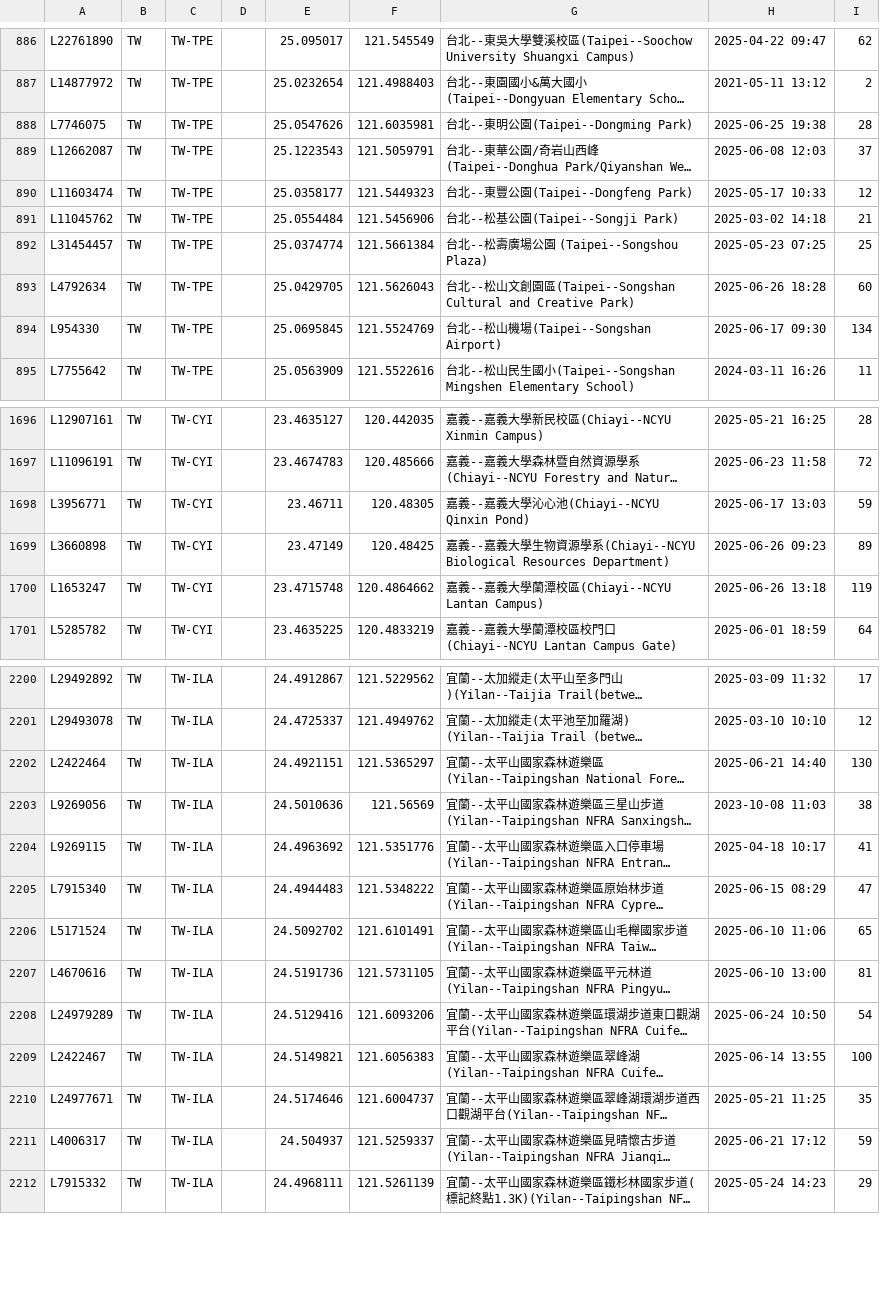
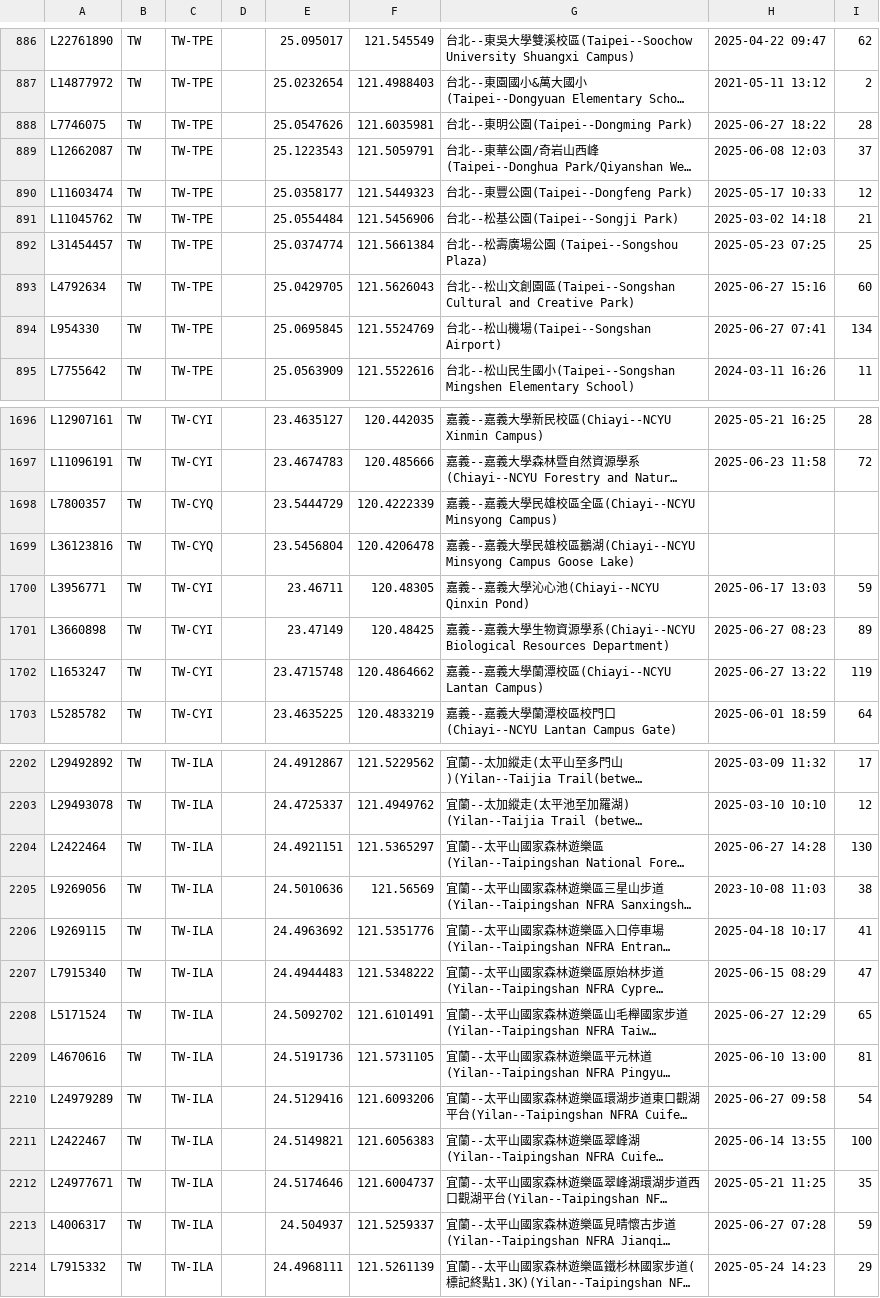
Before and after one commit to siansiansu/ebird-data, a CSV file: csv/taiwan_region.csv, drawn as a sheet; only a part is shown, gaps mark what is left out; long unchanged cells end in …; addresses are those after the commit; the diff covers the shown part only; the diff names each change by its address in the sheet, - before the commit and + after, or states it on an @@ line.

Commit message:
Auto update data

```diff
--- a/csv/taiwan_region.csv
+++ b/csv/taiwan_region.csv
-H888: 2025-06-25 19:38
+H888: 2025-06-27 18:22
-H893: 2025-06-26 18:28
+H893: 2025-06-27 15:16
-H894: 2025-06-17 09:30
+H894: 2025-06-27 07:41
+row 1698: L7800357 | TW | TW-CYQ |  | 23.5444729 | 120.4222339 | 嘉義--嘉義大學民雄校區全區(Chiayi--NCYU Minsyong Campus)
+row 1699: L36123816 | TW | TW-CYQ |  | 23.5456804 | 120.4206478 | 嘉義--嘉義大學民雄校區鵝湖(Chiayi--NCYU Minsyong Campus Goose Lake)
-H1701: 2025-06-26 09:23
+H1701: 2025-06-27 08:23
-H1702: 2025-06-26 13:18
+H1702: 2025-06-27 13:22
-H2204: 2025-06-21 14:40
+H2204: 2025-06-27 14:28
-H2208: 2025-06-10 11:06
+H2208: 2025-06-27 12:29
-H2210: 2025-06-24 10:50
+H2210: 2025-06-27 09:58
-H2213: 2025-06-21 17:12
+H2213: 2025-06-27 07:28
```
Also changed, not shown: 74 edited cells elsewhere in this file, 7 other files.
